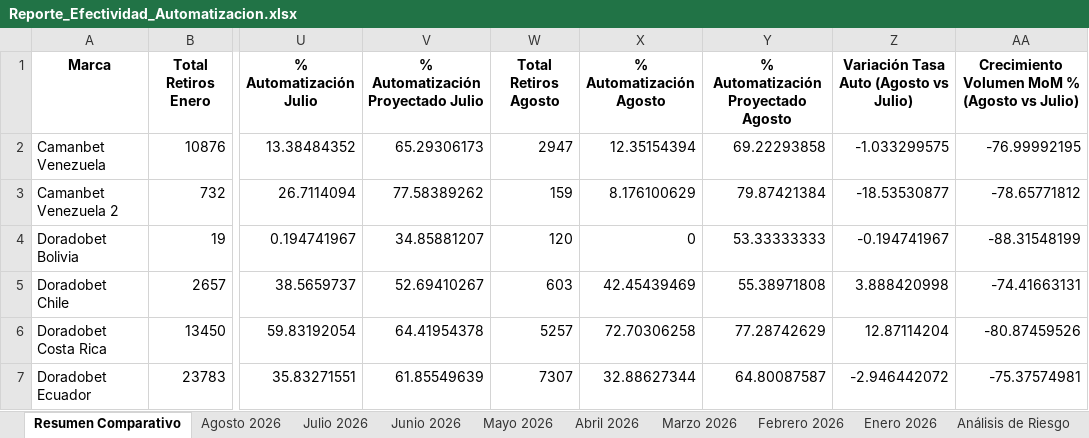
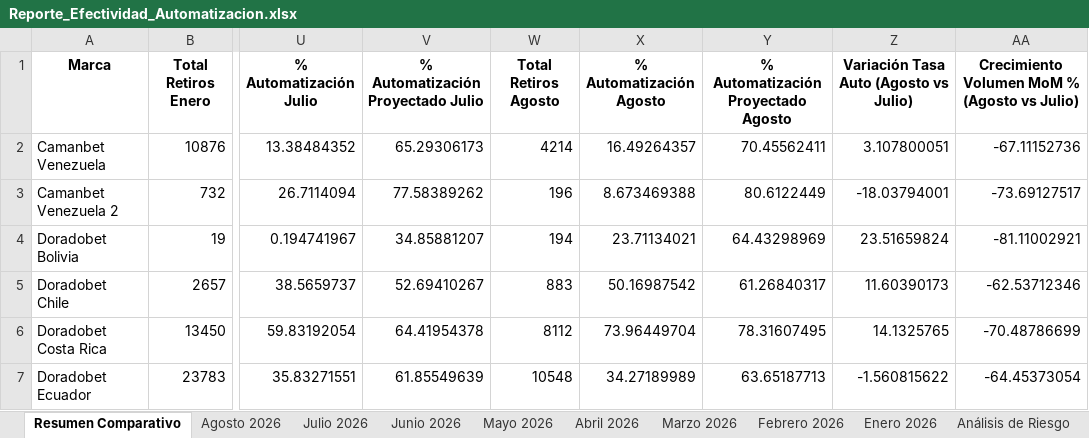
Before and after one commit to VirtualSoft026/Dashboard-Retiros, an Excel workbook: Reporte_Efectividad_Automatizacion.xlsx, sheet Resumen Comparativo, drawn as a sheet; only a part is shown, gaps mark what is left out; values as stored, in another font and other column widths than the file's, no borders; the diff covers the shown part only; the diff names each change by its address in the sheet, - before the commit and + after, or states it on an @@ line.

```diff
--- a/Reporte_Efectividad_Automatizacion.xlsx (sheet Resumen Comparativo)
+++ b/Reporte_Efectividad_Automatizacion.xlsx (sheet Resumen Comparativo)
-W2 (Total Retiros Agosto): 2947
+W2 (Total Retiros Agosto): 4214
-X2 (% Automatización Agosto): 12.35154394
+X2 (% Automatización Agosto): 16.49264357
-Y2: 69.22293858
+Y2: 70.45562411
-Z2: -1.033299575
+Z2: 3.107800051
-AA2: -76.99992195
+AA2: -67.11152736
-W3 (Total Retiros Agosto): 159
+W3 (Total Retiros Agosto): 196
-X3 (% Automatización Agosto): 8.176100629
+X3 (% Automatización Agosto): 8.673469388
-Y3: 79.87421384
+Y3: 80.6122449
-Z3: -18.53530877
+Z3: -18.03794001
-AA3: -78.65771812
+AA3: -73.69127517
-W4 (Total Retiros Agosto): 120
+W4 (Total Retiros Agosto): 194
-X4 (% Automatización Agosto): 0
+X4 (% Automatización Agosto): 23.71134021
-Y4: 53.33333333
+Y4: 64.43298969
-Z4: -0.194741967
+Z4: 23.51659824
-AA4: -88.31548199
+AA4: -81.11002921
-W5 (Total Retiros Agosto): 603
+W5 (Total Retiros Agosto): 883
-X5 (% Automatización Agosto): 42.45439469
+X5 (% Automatización Agosto): 50.16987542
-Y5: 55.38971808
+Y5: 61.26840317
-Z5: 3.888420998
+Z5: 11.60390173
-AA5: -74.41663131
+AA5: -62.53712346
-W6 (Total Retiros Agosto): 5257
+W6 (Total Retiros Agosto): 8112
-X6 (% Automatización Agosto): 72.70306258
+X6 (% Automatización Agosto): 73.96449704
-Y6: 77.28742629
+Y6: 78.31607495
-Z6: 12.87114204
+Z6: 14.1325765
-AA6: -80.87459526
+AA6: -70.48786699
-W7 (Total Retiros Agosto): 7307
+W7 (Total Retiros Agosto): 10548
-X7 (% Automatización Agosto): 32.88627344
+X7 (% Automatización Agosto): 34.27189989
-Y7: 64.80087587
+Y7: 63.65187713
-Z7: -2.946442072
+Z7: -1.560815622
-AA7: -75.37574981
+AA7: -64.45373054
```
Also changed, not shown: 40 edited cells elsewhere in this sheet, sheet Agosto 2026, sheet Análisis de Riesgo, 2 other files.
